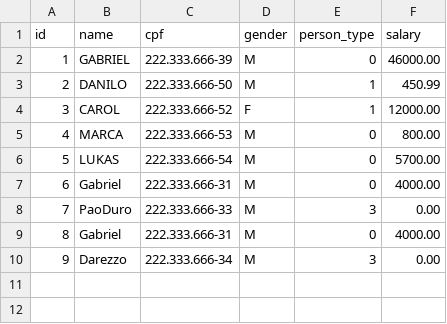
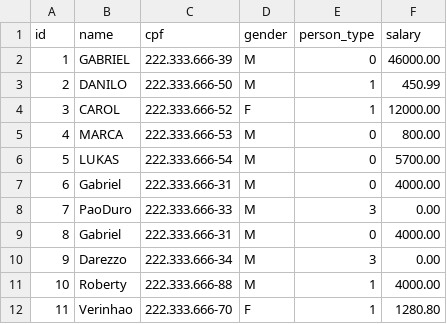
Before and after one commit to gabrieldarezzo/aceite-online, a CSV file: storage/persons.csv, drawn as a sheet; the diff names each change by its address in the sheet, - before the commit and + after, or states it on an @@ line.

```diff
--- a/storage/persons.csv
+++ b/storage/persons.csv
+row 11: 10 | Roberty | 222.333.666-88 | M | 1 | 4000.00
+row 12: 11 | Verinhao | 222.333.666-70 | F | 1 | 1280.80
```
Also changed, not shown: 9 other files.
